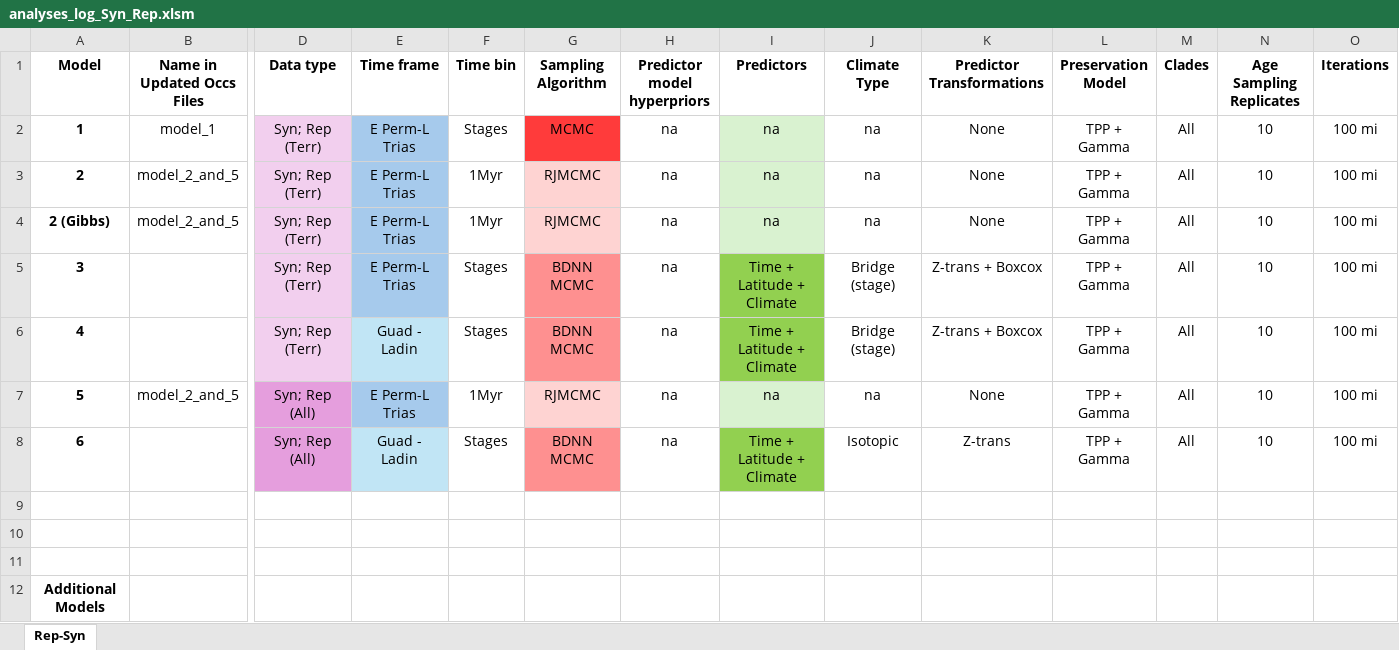
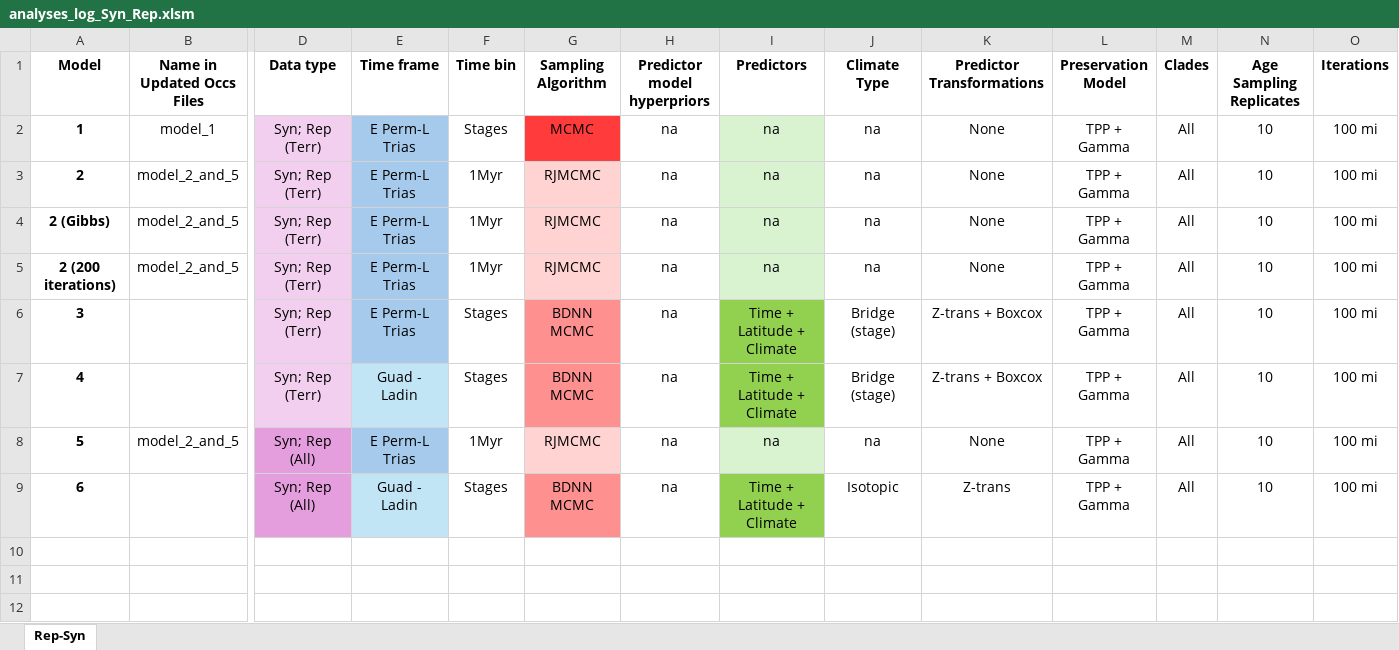
Before and after one commit to shelleylwang/pt_diversity_rates, an Excel workbook: updated_occurrence_analyses/analyses_log_Syn_Rep.xlsm, sheet Rep-Syn, drawn as a sheet; only a part is shown, gaps mark what is left out; the shorter side is filled out with more unchanged rows; values as stored, in another font and other column widths than the file's, no borders; conditional formats not drawn; addresses are those after the commit; rows hold the shown columns only; the diff names each change by its address in the sheet, - before the commit and + after, or states it on an @@ line.

```diff
--- a/updated_occurrence_analyses/analyses_log_Syn_Rep.xlsm (sheet Rep-Syn)
+++ b/updated_occurrence_analyses/analyses_log_Syn_Rep.xlsm (sheet Rep-Syn)
+row 4: 2 (Gibbs) | model_2_and_5 | Syn; Rep (Terr) | E Perm-L Trias | 1Myr | RJMCMC | na | na | na | None | TPP + Gamma | All | 10 | 100 mi
@@ column A (Model) renumbered in row 5 @@
```
Also changed, not shown: 42 other files.
